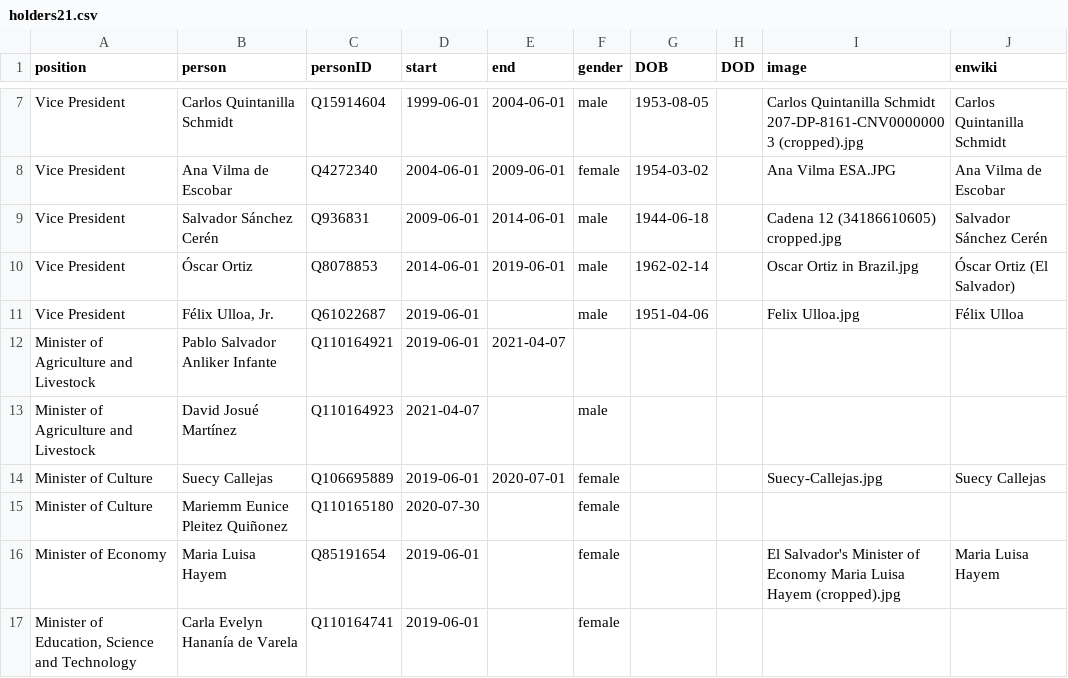
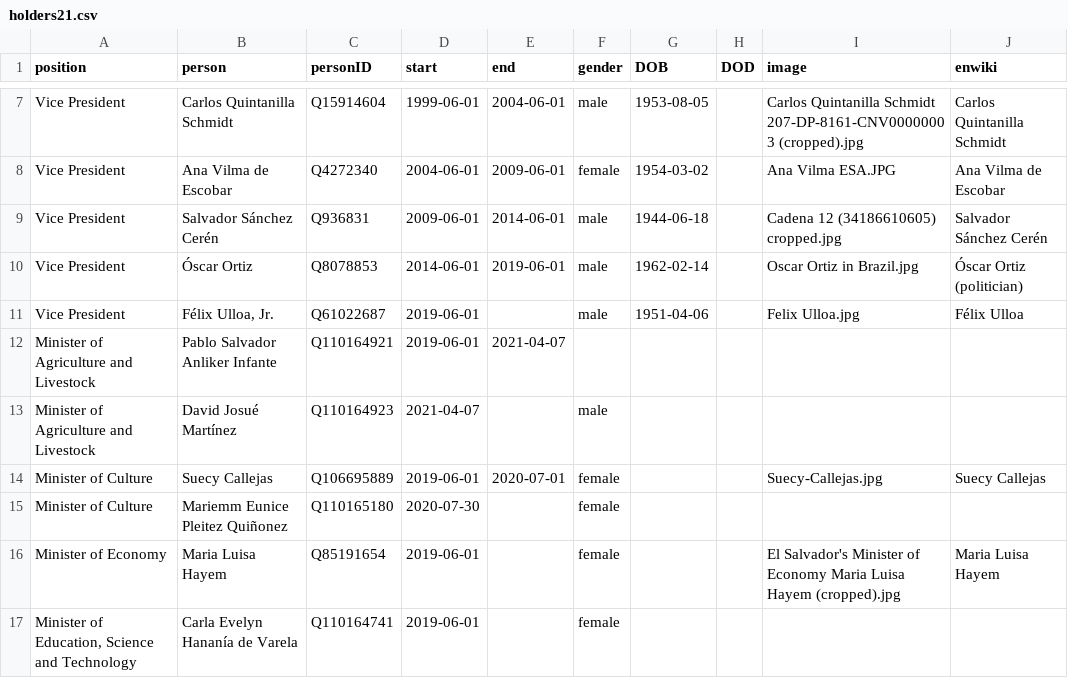
Before and after one commit to every-politician-scrapers/el-salvador-ministers, a CSV file: html/holders21.csv, drawn as a sheet; only a part is shown, gaps mark what is left out.

Commit message:
PCB update

```diff
--- a/html/holders21.csv
+++ b/html/holders21.csv
@@ -9,3 +9,3 @@ Vice President,Ana Vilma de Escobar,Q4272340,2004-06-01,2009-06-01,female,1954-0
 Vice President,Salvador Sánchez Cerén,Q936831,2009-06-01,2014-06-01,male,1944-06-18,,Cadena 12 (34186610605) cropped.jpg,Salvador Sánchez Cerén
-Vice President,Óscar Ortiz,Q8078853,2014-06-01,2019-06-01,male,1962-02-14,,Oscar Ortiz in Brazil.jpg,Óscar Ortiz (El Salvador)
+Vice President,Óscar Ortiz,Q8078853,2014-06-01,2019-06-01,male,1962-02-14,,Oscar Ortiz in Brazil.jpg,Óscar Ortiz (politician)
 Vice President,"Félix Ulloa, Jr.",Q61022687,2019-06-01,,male,1951-04-06,,Felix Ulloa.jpg,Félix Ulloa
```
